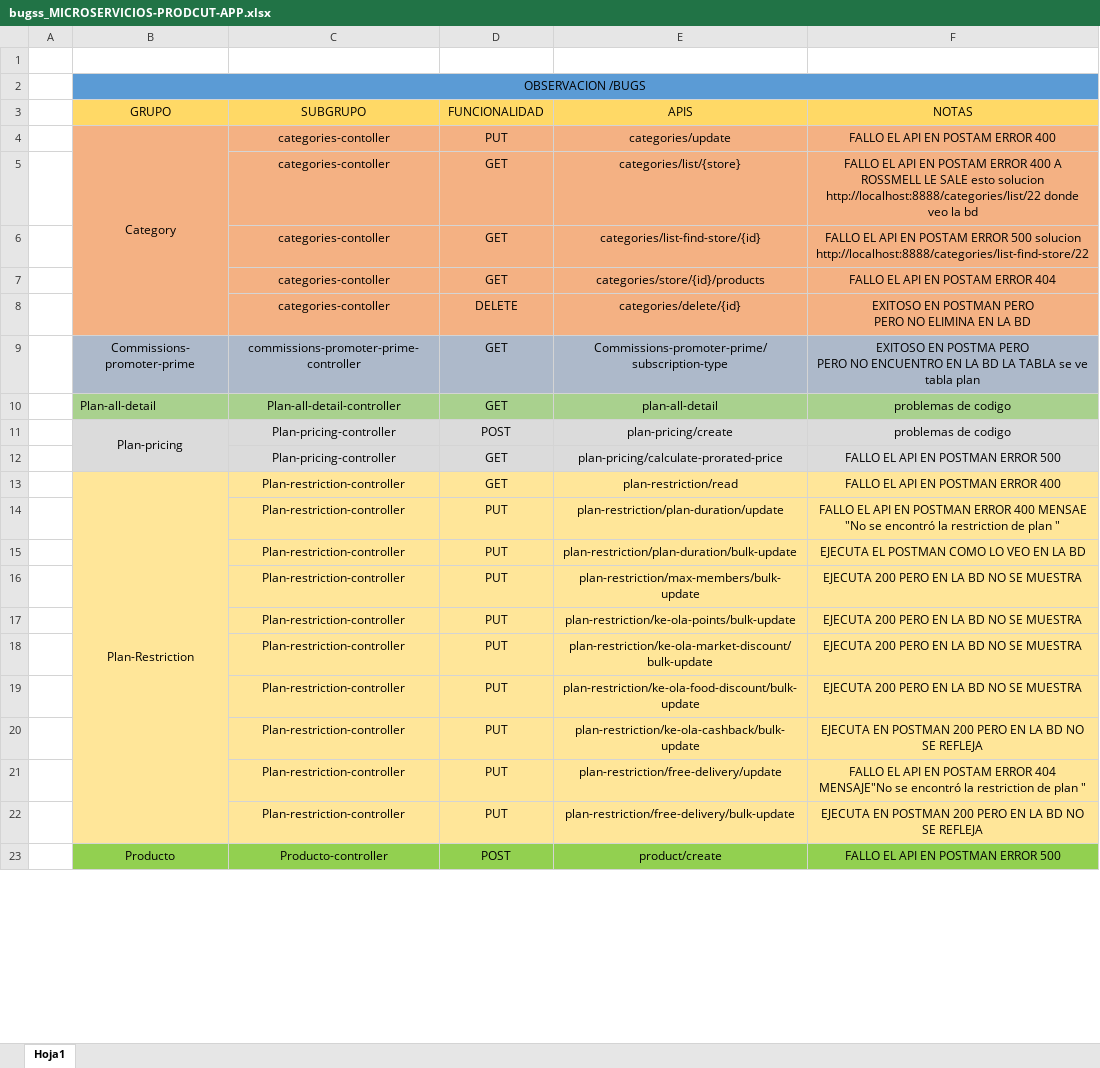
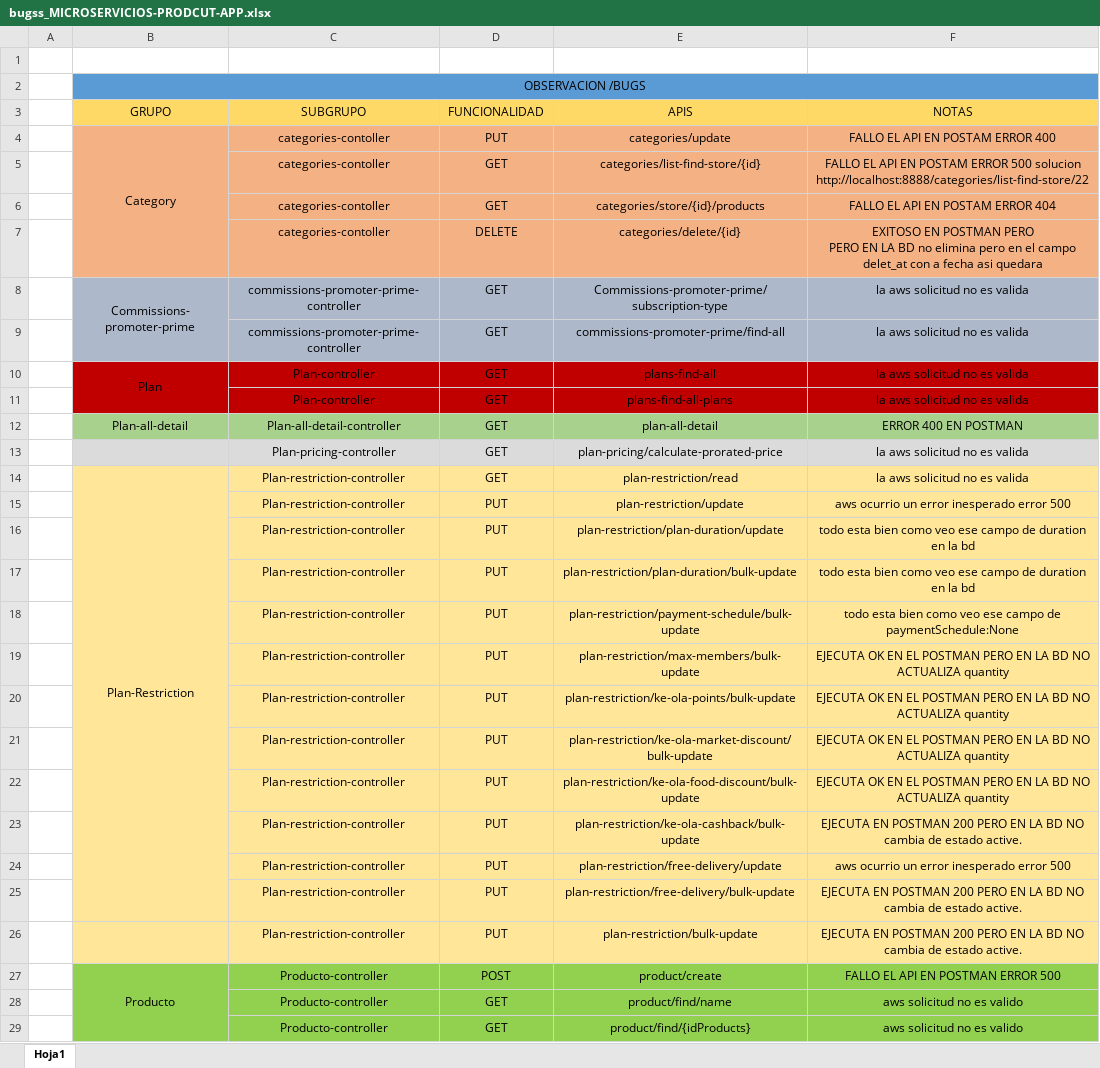
Before and after one commit to RicharLopez1/RepositoriodePrueba, an Excel workbook: DEV/Microservicios-Product-app/bugss_MICROSERVICIOS-PRODCUT-APP.xlsx, sheet Hoja1, drawn as a sheet; only a part is shown; values as stored, in another font and other column widths than the file's, no borders; charts and pictures not drawn; removed rows and columns are numbered as before the commit, all else as after; ↵ is a line break in a cell; the diff covers the shown part only; the diff names each change by its address in the sheet, - before the commit and + after, or states it on an @@ line.

```diff
--- a/DEV/Microservicios-Product-app/bugss_MICROSERVICIOS-PRODCUT-APP.xlsx (sheet Hoja1)
+++ b/DEV/Microservicios-Product-app/bugss_MICROSERVICIOS-PRODCUT-APP.xlsx (sheet Hoja1)
-row 5:  |  | categories-contoller | GET | categories/list/{store} | FALLO EL API EN POSTAM ERROR 400 A ROSSMELL LE SALE esto solucion ↵ http://localhost:8888/categories/list/22 donde veo la bd
-F7 (NOTAS): …PERO ↵ PERO NO ELIMINA EN LA BD
+F7 (NOTAS): …PERO ↵ PERO EN LA BD no elimina pero en el campo delet_at con a fecha asi quedara
+B8:B9 merged
-F8 (NOTAS): EXITOSO EN POSTMA PERO ↵ PERO NO ENCUENTRO EN LA BD LA TABLA se ve tabla plan
+F8 (NOTAS): la aws solicitud no es valida
+row 9:  |  | commissions-promoter-prime-controller | GET | commissions-promoter-prime/find-all | la aws solicitud no es valida
+row 10:  | Plan | Plan-controller | GET | plans-find-all | la aws solicitud no es valida
+row 11:  |  | Plan-controller | GET | plans-find-all-plans | la aws solicitud no es valida
-B12 alignment: left
+B12 alignment: center
-F12 (NOTAS): problemas de codigo
+F12 (NOTAS): ERROR 400 EN POSTMAN
-row 11:  | Plan-pricing | Plan-pricing-controller | POST | plan-pricing/create | problemas de codigo
-F13 (NOTAS): FALLO EL API EN POSTMAN ERROR 500
+F13 (NOTAS): la aws solicitud no es valida
-F14 (NOTAS): FALLO EL API EN POSTMAN ERROR 400
+F14 (NOTAS): la aws solicitud no es valida
+row 15:  |  | Plan-restriction-controller | PUT | plan-restriction/update | aws ocurrio un error inesperado error 500
-F16 (NOTAS): FALLO EL API EN POSTMAN ERROR 400 MENSAE "No se encontró la restriction de plan "
+F16 (NOTAS): todo esta bien como veo ese campo de duration en la bd
-F17 (NOTAS): EJECUTA EL POSTMAN COMO LO VEO EN LA BD
+F17 (NOTAS): todo esta bien como veo ese campo de duration en la bd
+row 18:  |  | Plan-restriction-controller | PUT | plan-restriction/payment-schedule/bulk-update | todo esta bien como veo ese campo de paymentSchedule:None
-F19:F22 (NOTAS): EJECUTA 200 PERO EN LA BD NO SE MUESTRA
+F19:F22 (NOTAS): EJECUTA OK EN EL POSTMAN PERO EN LA BD NO ACTUALIZA quantity
-F23 (NOTAS): …BD NO SE REFLEJA
+F23 (NOTAS): …BD NO cambia de estado active.
-F24 (NOTAS): FALLO EL API EN POSTAM ERROR 404 MENSAJE"No se encontró la restriction de plan "
+F24 (NOTAS): aws ocurrio un error inesperado error 500
-F25 (NOTAS): …BD NO SE REFLEJA
+F25 (NOTAS): …BD NO cambia de estado active.
+row 26:  |  | Plan-restriction-controller | PUT | plan-restriction/bulk-update | EJECUTA EN POSTMAN 200 PERO EN LA BD NO cambia de estado active.
+row 28:  |  | Producto-controller | GET | product/find/name | aws solicitud no es valido
+row 29:  |  | Producto-controller | GET | product/find/{idProducts} | aws solicitud no es valido
```
Also changed, not shown: 3 edited cells elsewhere in this sheet, charts or pictures, DEV/Microservicios-Product-app/Categories-cotroller/US3_CP_DEV_1.xlsx, DEV/Microservicios-User-app/bugss_MICROSERVICIOS-USER-APP.xlsx, 13 other files.
